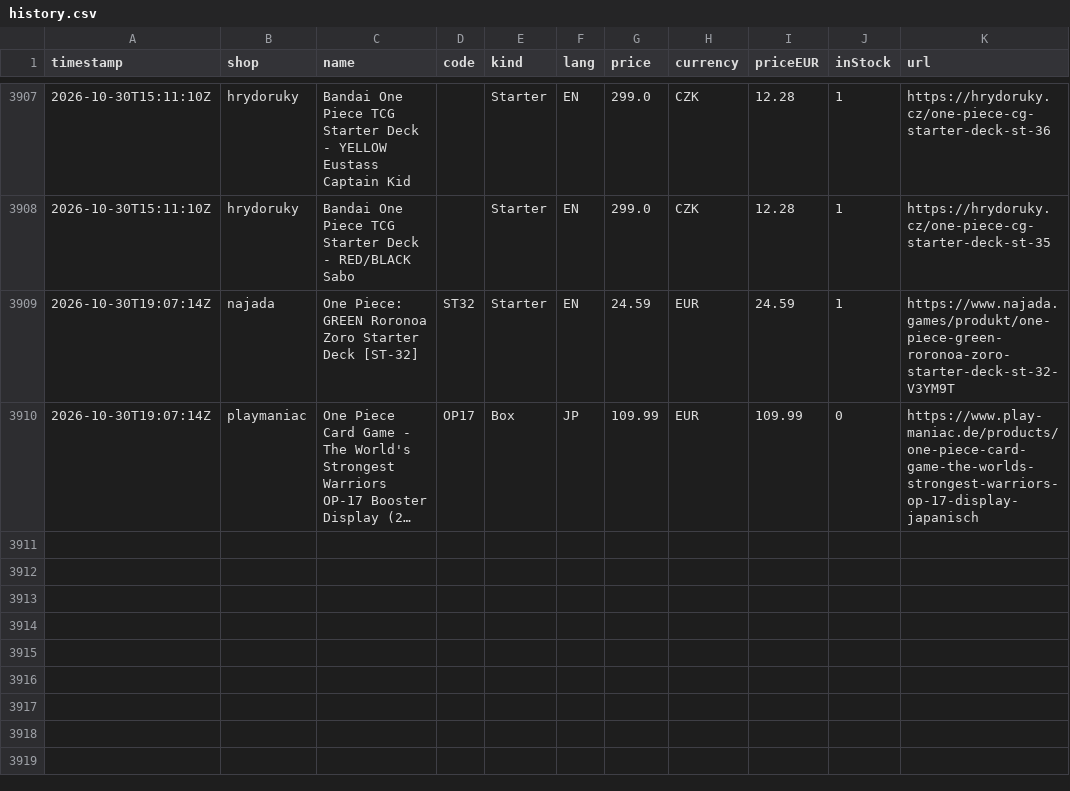
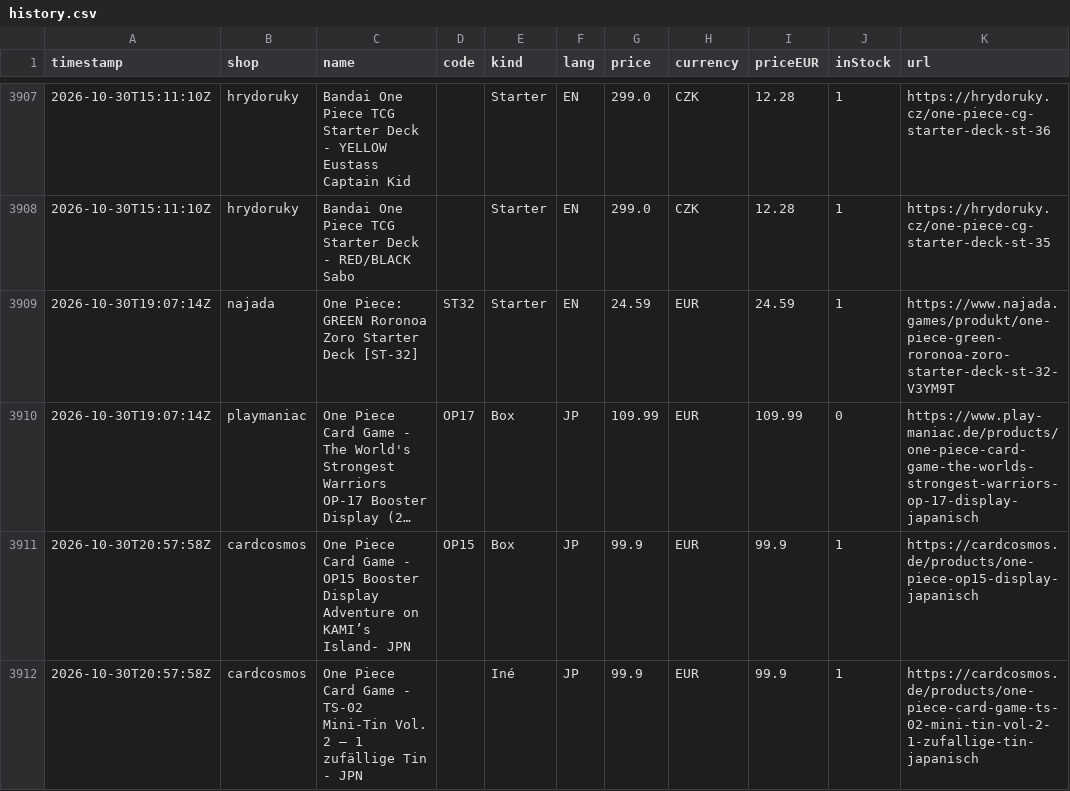
Before and after one commit to factoryofcrazy-coder/onepiece-ceny, a CSV file: data/history.csv, drawn as a sheet; only a part is shown, gaps mark what is left out; long unchanged cells end in …; the diff names each change by its address in the sheet, - before the commit and + after, or states it on an @@ line.

```diff
--- a/data/history.csv
+++ b/data/history.csv
+row 3911: 2026-10-30T20:57:58Z | cardcosmos | One Piece Card Game - OP15 Booster Display Adventure on KAMI’s Island- JPN | OP15 | Box | JP | 99.9 | EUR | 99.9 | 1 | https://cardcosmos.de/products/one-piece-op15-display-japanisch
+row 3912: 2026-10-30T20:57:58Z | cardcosmos | One Piece Card Game - TS-02 Mini-Tin Vol. 2 – 1 zufällige Tin - JPN |  | Iné | JP | 99.9 | EUR | 99.9 | 1 | https://cardcosmos.de/products/one-piece-card-game-ts-02-mini-tin-vol-2-1-zufallige-tin-japanisch
```
Also changed, not shown: 8 other files.
